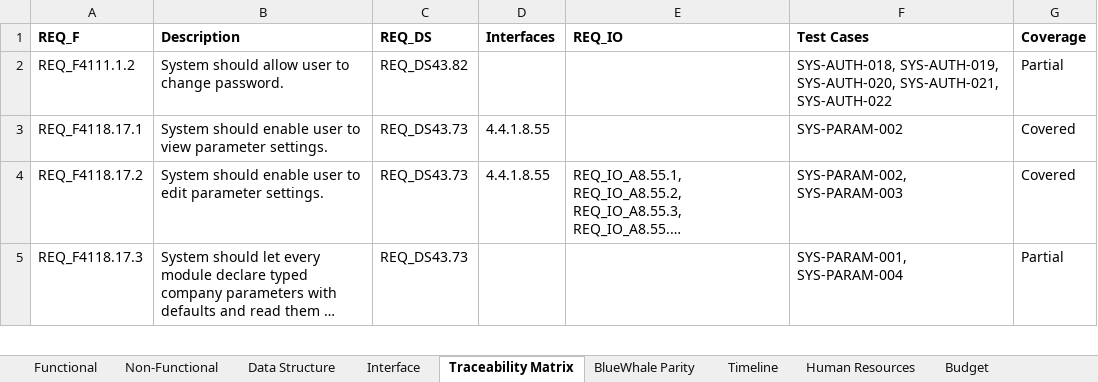
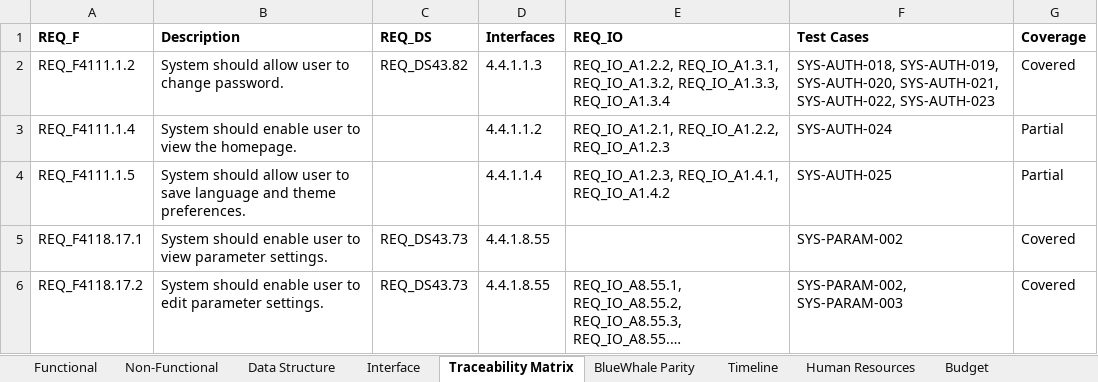
Before and after one commit to snowwhite10/MyERP, an Excel workbook: docs/99-output/MyERP_Requirements.xlsx, sheet Traceability Matrix, drawn as a sheet; only a part is shown; the shorter side is filled out with more unchanged rows; long unchanged cells end in …; values as stored, in another font and other column widths than the file's, no borders; the diff names each change by its address in the sheet, - before the commit and + after, or states it on an @@ line.

Commit message:
feat(sys): complete user portal password and preferences

```diff
--- a/docs/99-output/MyERP_Requirements.xlsx (sheet Traceability Matrix)
+++ b/docs/99-output/MyERP_Requirements.xlsx (sheet Traceability Matrix)
-D2 (Interfaces): (empty)
+D2 (Interfaces): 4.4.1.1.3
-E2 (REQ_IO): (empty)
+E2 (REQ_IO): REQ_IO_A1.2.2, REQ_IO_A1.3.1, REQ_IO_A1.3.2, REQ_IO_A1.3.3, REQ_IO_A1.3.4
-F2 (Test Cases): …SYS-AUTH-020, SYS-AUTH-021, SYS-AUTH-022
+F2 (Test Cases): …SYS-AUTH-020, SYS-AUTH-021, SYS-AUTH-022, SYS-AUTH-023
-G2 (Coverage): Partial
+G2 (Coverage): Covered
+row 3: REQ_F4111.1.4 | System should enable user to view the homepage. |  | 4.4.1.1.2 | REQ_IO_A1.2.1, REQ_IO_A1.2.2, REQ_IO_A1.2.3 | SYS-AUTH-024 | Partial
+row 4: REQ_F4111.1.5 | System should allow user to save language and theme preferences. |  | 4.4.1.1.4 | REQ_IO_A1.2.3, REQ_IO_A1.4.1, REQ_IO_A1.4.2 | SYS-AUTH-025 | Partial
```
Also changed, not shown: sheet Interface, sheet Functional, 36 other files.
